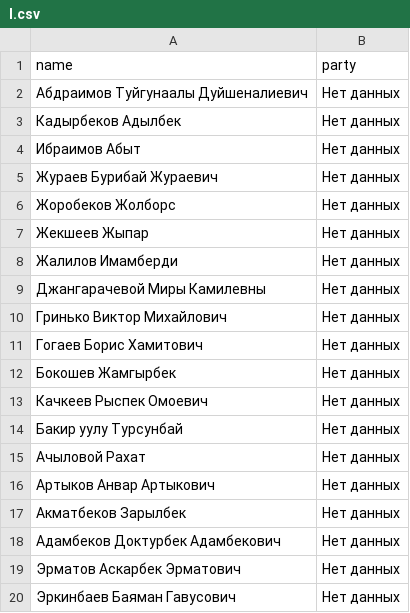
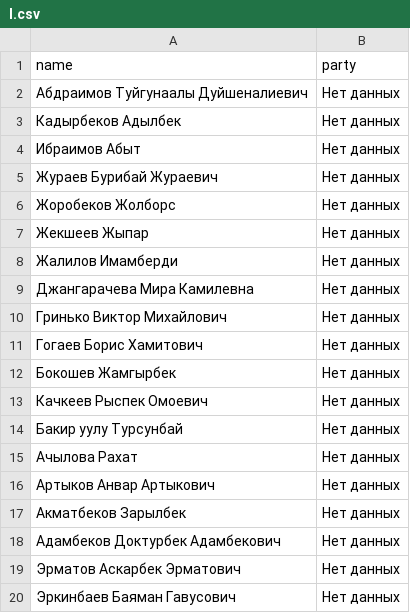
Before and after one commit to Rolikasi/kenesh_changes, a CSV file: export/cleaned/I.csv, drawn as a sheet; only a part is shown.

```diff
--- a/export/cleaned/I.csv
+++ b/export/cleaned/I.csv
@@ -8,3 +8,3 @@ name,party
 Жалилов Имамберди,Нет данных
-Джангарачевой Миры Камилевны,Нет данных
+Джангарачева Мира Камилевна,Нет данных
 Гринько Виктор Михайлович,Нет данных
@@ -14,3 +14,3 @@ name,party
 Бакир уулу Турсунбай,Нет данных
-Ачыловой Рахат,Нет данных
+Ачылова Рахат,Нет данных
 Артыков Анвар Артыкович,Нет данных
```
Also changed, not shown: export/cleaned/III.csv, export/cleaned/IV.csv, 4 other files.
